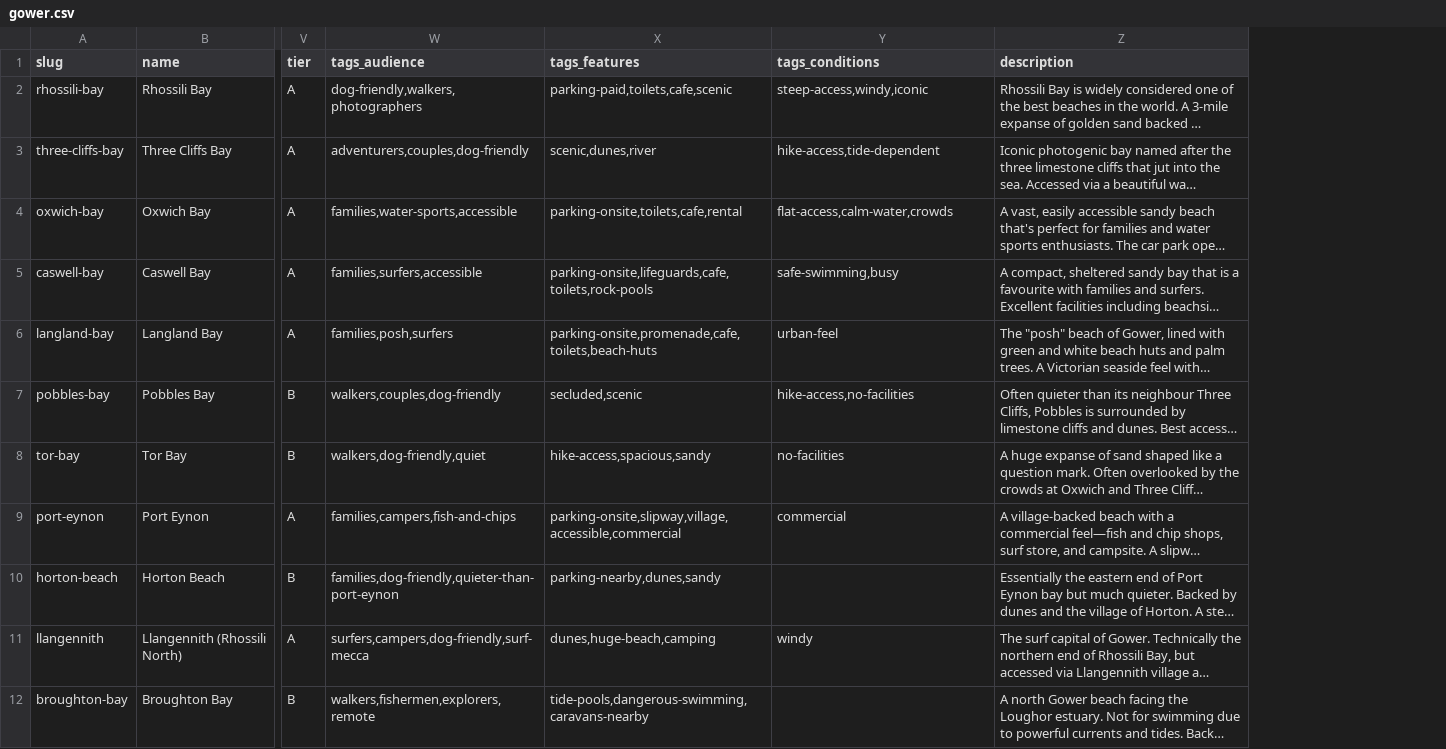
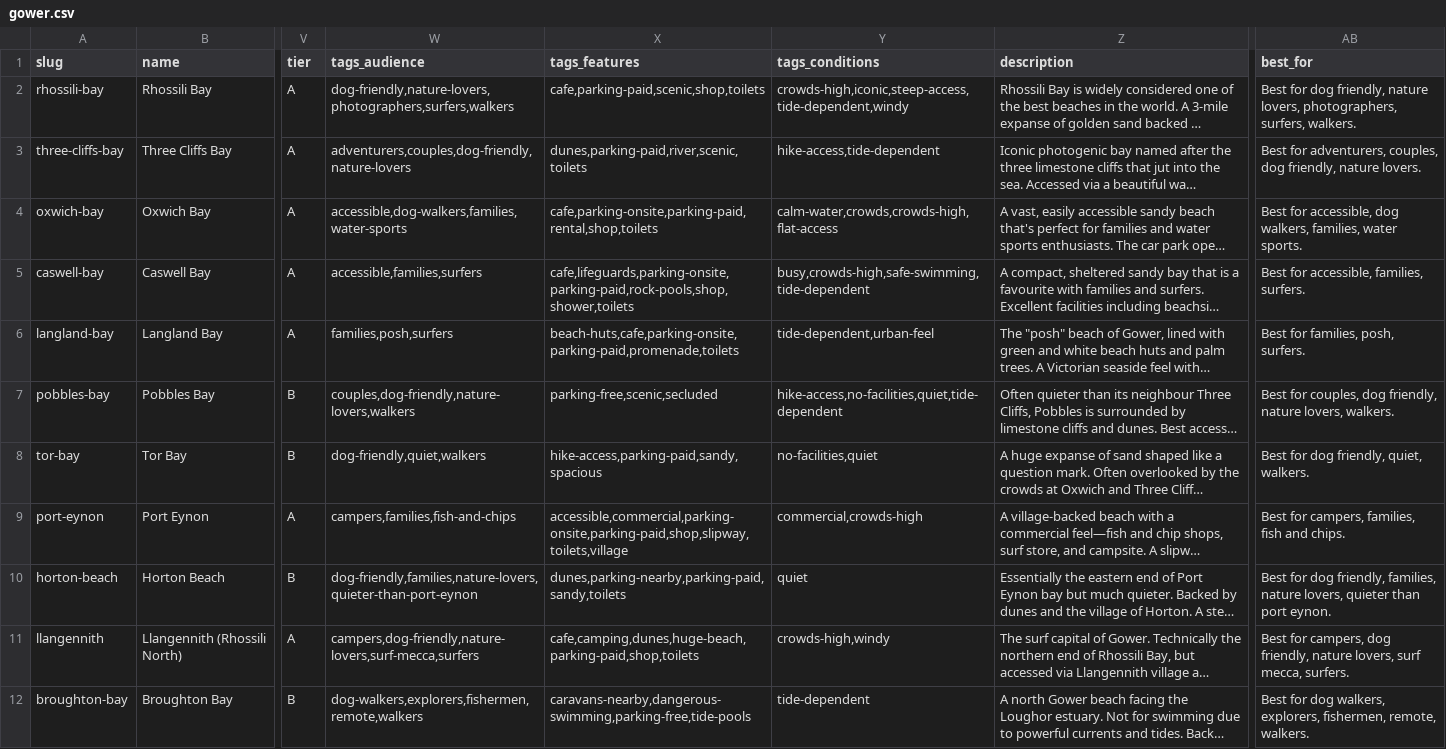
Before and after one commit to mk-162/Adventure-Site, a CSV file: content/spots/beaches/gower.csv, drawn as a sheet; only a part is shown, gaps mark what is left out; long unchanged cells end in …; the diff covers the shown part only; the diff names each change by its address in the sheet, - before the commit and + after, or states it on an @@ line.

```diff
--- a/content/spots/beaches/gower.csv
+++ b/content/spots/beaches/gower.csv
+column AB (best_for), rows 2-12: Best for dog friendly, nature lovers, photographers, surfers, walkers. | Best for adventurers, couples, dog friendly, nature lovers. | Best for accessible, dog walkers, families, water sports. | Best for accessible, families, surfers. | Best for families, posh, surfers. | Best for couples, dog friendly, nature lovers, walkers. | Best for dog friendly, quiet, walkers. | Best for campers, families, fish and chips. | Best for dog friendly, families, nature lovers, quieter than port eynon. | Best for campers, dog friendly, nature lovers, surf mecca, surfers. | Best for dog walkers, explorers, fishermen, remote, walkers.
-W2 (tags_audience): dog-friendly,walkers,photographers
+W2 (tags_audience): dog-friendly,nature-lovers,photographers,surfers,walkers
-X2 (tags_features): parking-paid,toilets,cafe,scenic
+X2 (tags_features): cafe,parking-paid,scenic,shop,toilets
-Y2 (tags_conditions): steep-access,windy,iconic
+Y2 (tags_conditions): crowds-high,iconic,steep-access,tide-dependent,windy
-W3 (tags_audience): adventurers,couples,dog-friendly
+W3 (tags_audience): adventurers,couples,dog-friendly,nature-lovers
-X3 (tags_features): scenic,dunes,river
+X3 (tags_features): dunes,parking-paid,river,scenic,toilets
-W4 (tags_audience): families,water-sports,accessible
+W4 (tags_audience): accessible,dog-walkers,families,water-sports
-X4 (tags_features): parking-onsite,toilets,cafe,rental
+X4 (tags_features): cafe,parking-onsite,parking-paid,rental,shop,toilets
-Y4 (tags_conditions): flat-access,calm-water,crowds
+Y4 (tags_conditions): calm-water,crowds,crowds-high,flat-access
-W5 (tags_audience): families,surfers,accessible
+W5 (tags_audience): accessible,families,surfers
-X5 (tags_features): parking-onsite,lifeguards,cafe,toilets,rock-pools
+X5 (tags_features): cafe,lifeguards,parking-onsite,parking-paid,rock-pools,shop,shower,toilets
-Y5 (tags_conditions): safe-swimming,busy
+Y5 (tags_conditions): busy,crowds-high,safe-swimming,tide-dependent
-X6 (tags_features): parking-onsite,promenade,cafe,toilets,beach-huts
+X6 (tags_features): beach-huts,cafe,parking-onsite,parking-paid,promenade,toilets
-Y6 (tags_conditions): urban-feel
+Y6 (tags_conditions): tide-dependent,urban-feel
-W7 (tags_audience): walkers,couples,dog-friendly
+W7 (tags_audience): couples,dog-friendly,nature-lovers,walkers
-X7 (tags_features): secluded,scenic
+X7 (tags_features): parking-free,scenic,secluded
-Y7 (tags_conditions): hike-access,no-facilities
+Y7 (tags_conditions): hike-access,no-facilities,quiet,tide-dependent
-W8 (tags_audience): walkers,dog-friendly,quiet
+W8 (tags_audience): dog-friendly,quiet,walkers
-X8 (tags_features): hike-access,spacious,sandy
+X8 (tags_features): hike-access,parking-paid,sandy,spacious
-Y8 (tags_conditions): no-facilities
+Y8 (tags_conditions): no-facilities,quiet
-W9 (tags_audience): families,campers,fish-and-chips
+W9 (tags_audience): campers,families,fish-and-chips
-X9 (tags_features): parking-onsite,slipway,village,accessible,commercial
+X9 (tags_features): accessible,commercial,parking-onsite,parking-paid,shop,slipway,toilets,village
-Y9 (tags_conditions): commercial
+Y9 (tags_conditions): commercial,crowds-high
-W10 (tags_audience): families,dog-friendly,quieter-than-port-eynon
+W10 (tags_audience): dog-friendly,families,nature-lovers,quieter-than-port-eynon
-X10 (tags_features): parking-nearby,dunes,sandy
+X10 (tags_features): dunes,parking-nearby,parking-paid,sandy,toilets
-Y10 (tags_conditions): (empty)
+Y10 (tags_conditions): quiet
-W11 (tags_audience): surfers,campers,dog-friendly,surf-mecca
+W11 (tags_audience): campers,dog-friendly,nature-lovers,surf-mecca,surfers
-X11 (tags_features): dunes,huge-beach,camping
+X11 (tags_features): cafe,camping,dunes,huge-beach,parking-paid,shop,toilets
-Y11 (tags_conditions): windy
+Y11 (tags_conditions): crowds-high,windy
-W12 (tags_audience): walkers,fishermen,explorers,remote
+W12 (tags_audience): dog-walkers,explorers,fishermen,remote,walkers
-X12 (tags_features): tide-pools,dangerous-swimming,caravans-nearby
+X12 (tags_features): caravans-nearby,dangerous-swimming,parking-free,tide-pools
-Y12 (tags_conditions): (empty)
+Y12 (tags_conditions): tide-dependent
```
Also changed, not shown: 24 edited cells elsewhere in this file, content/spots/beaches/anglesey.csv, content/spots/beaches/beaches.csv, 4 other files.
